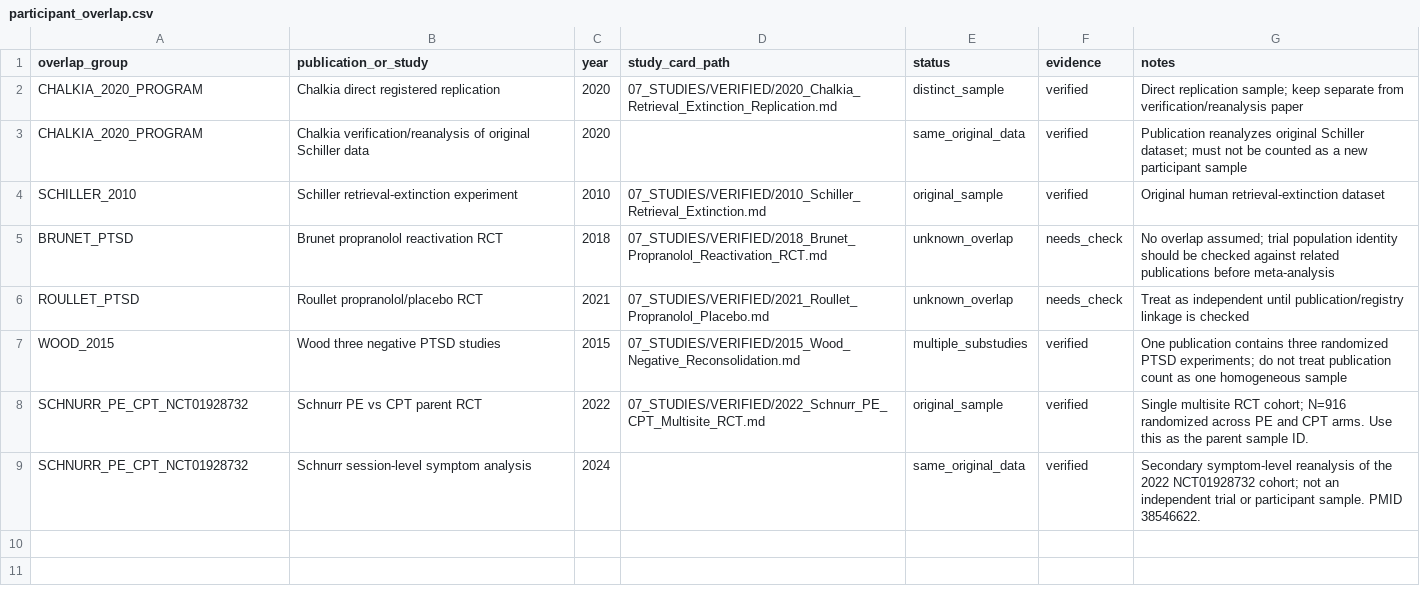
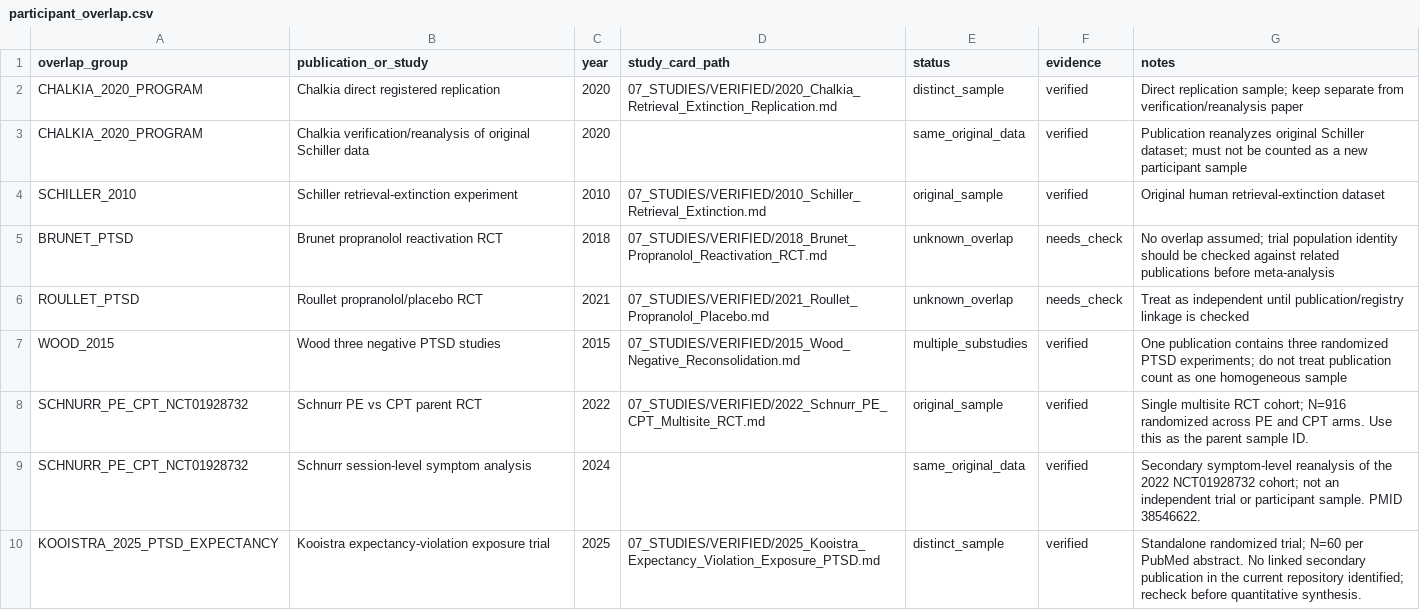
Before and after one commit to jekidev/Fearprime_03, a CSV file: data/participant_overlap.csv, drawn as a sheet; the diff names each change by its address in the sheet, - before the commit and + after, or states it on an @@ line.

Commit message:
Register Kooistra PTSD expectancy trial in evidence data

```diff
--- a/data/participant_overlap.csv
+++ b/data/participant_overlap.csv
+row 10: KOOISTRA_2025_PTSD_EXPECTANCY | Kooistra expectancy-violation exposure trial | 2025 | 07_STUDIES/VERIFIED/2025_Kooistra_Expectancy_Violation_Exposure_PTSD.md | distinct_sample | verified | Standalone randomized trial; N=60 per PubMed abstract. No linked secondary publication in the current repository identified; recheck before quantitative synthesis.
```
